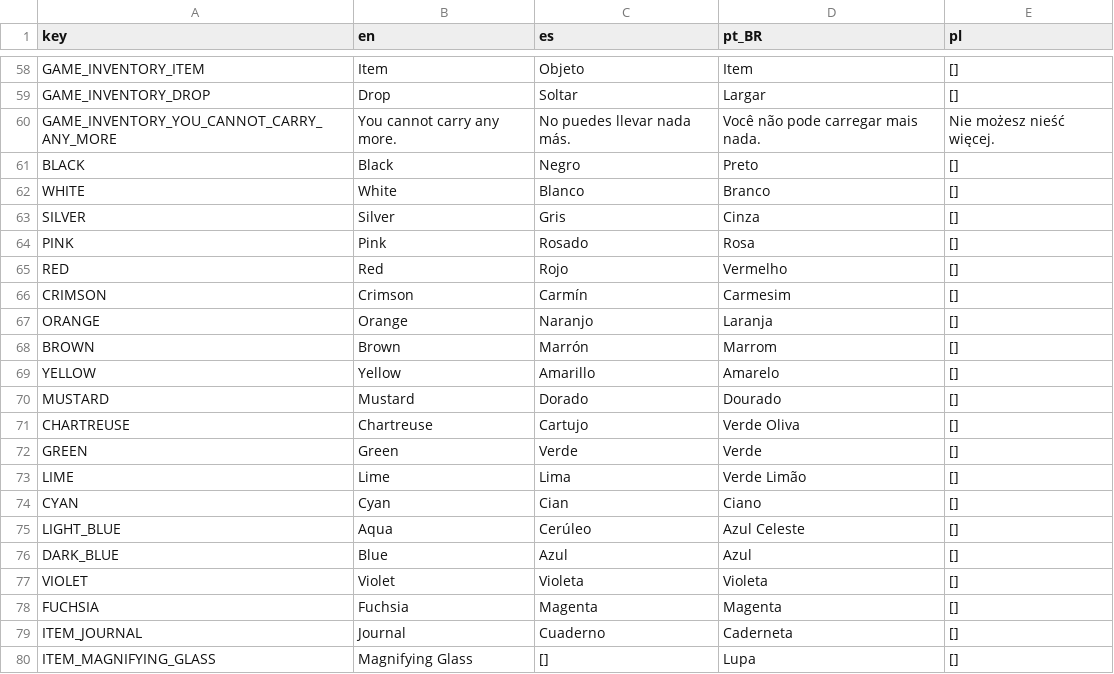
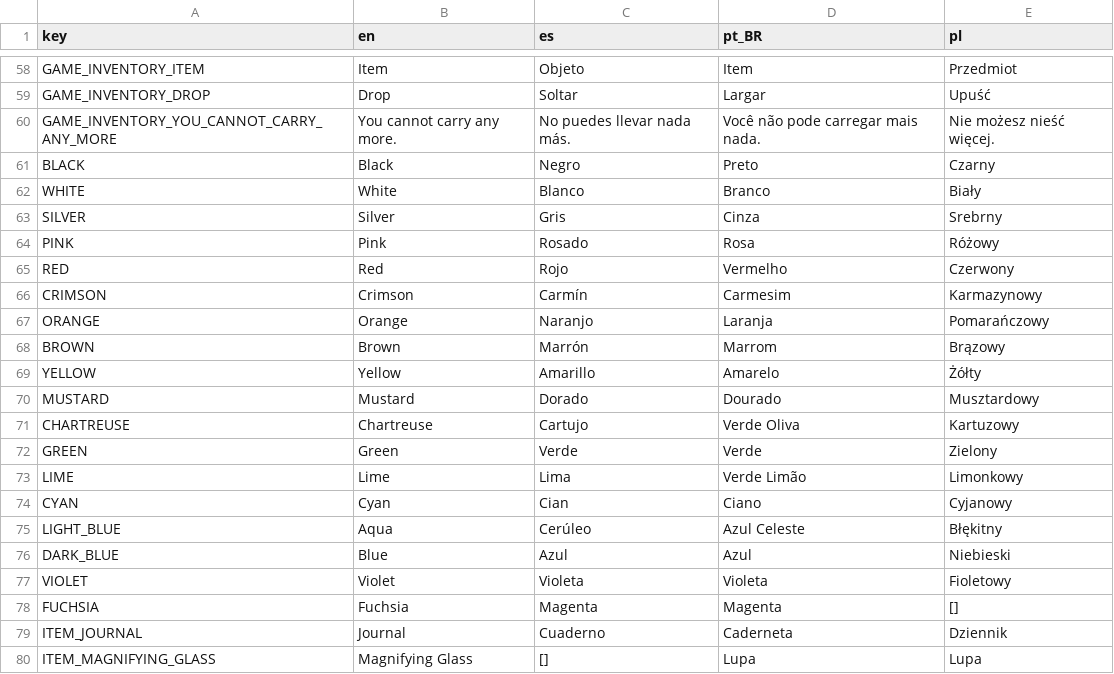
Before and after one commit to Taza-Studio/BotanistOnBoard, a CSV file: translation/translation.csv, drawn as a sheet; only a part is shown, gaps mark what is left out; the diff covers the shown part only; the diff names each change by its address in the sheet, - before the commit and + after, or states it on an @@ line.

```diff
--- a/translation/translation.csv
+++ b/translation/translation.csv
-E58 (pl): []
+E58 (pl): Przedmiot
-E59 (pl): []
+E59 (pl): Upuść
-E61 (pl): []
+E61 (pl): Czarny
-E62 (pl): []
+E62 (pl): Biały
-E63 (pl): []
+E63 (pl): Srebrny
-E64 (pl): []
+E64 (pl): Różowy
-E65 (pl): []
+E65 (pl): Czerwony
-E66 (pl): []
+E66 (pl): Karmazynowy
-E67 (pl): []
+E67 (pl): Pomarańczowy
-E68 (pl): []
+E68 (pl): Brązowy
-E69 (pl): []
+E69 (pl): Żółty
-E70 (pl): []
+E70 (pl): Musztardowy
-E71 (pl): []
+E71 (pl): Kartuzowy
-E72 (pl): []
+E72 (pl): Zielony
-E73 (pl): []
+E73 (pl): Limonkowy
-E74 (pl): []
+E74 (pl): Cyjanowy
-E75 (pl): []
+E75 (pl): Błękitny
-E76 (pl): []
+E76 (pl): Niebieski
-E77 (pl): []
+E77 (pl): Fioletowy
-E79 (pl): []
+E79 (pl): Dziennik
-E80 (pl): []
+E80 (pl): Lupa
```
Also changed, not shown: 52 edited cells elsewhere in this file.
